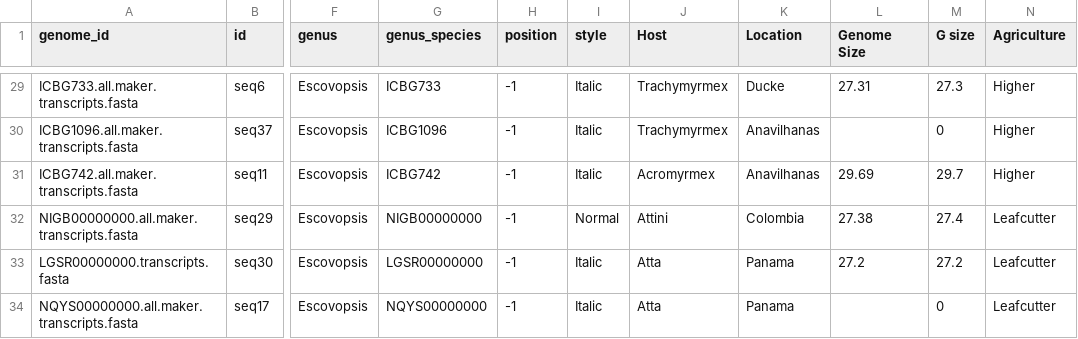
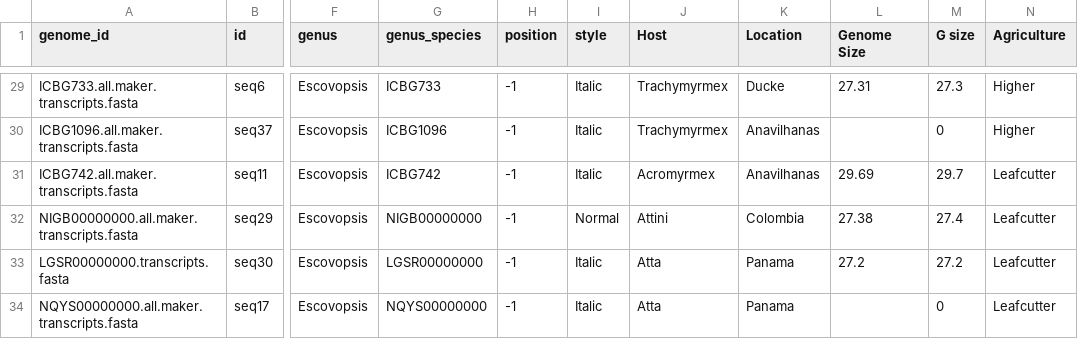
Before and after one commit to kirstengott/EscoEvoGenomics, a CSV file: tables/metadata.csv, drawn as a sheet; only a part is shown, gaps mark what is left out; the diff names each change by its address in the sheet, - before the commit and + after, or states it on an @@ line.

```diff
--- a/tables/metadata.csv
+++ b/tables/metadata.csv
-N31 (Agriculture): Higher
+N31 (Agriculture): Leafcutter
```
Also changed, not shown: 25 other files.
